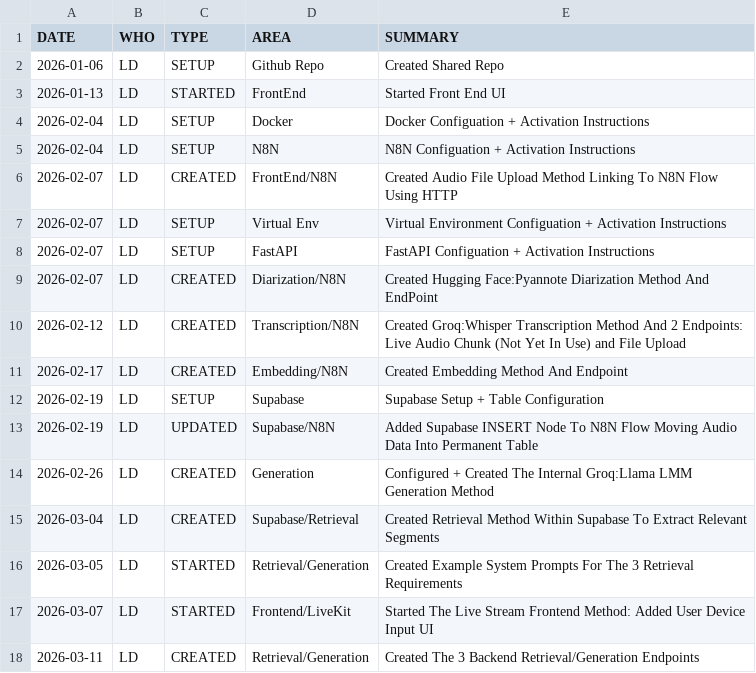
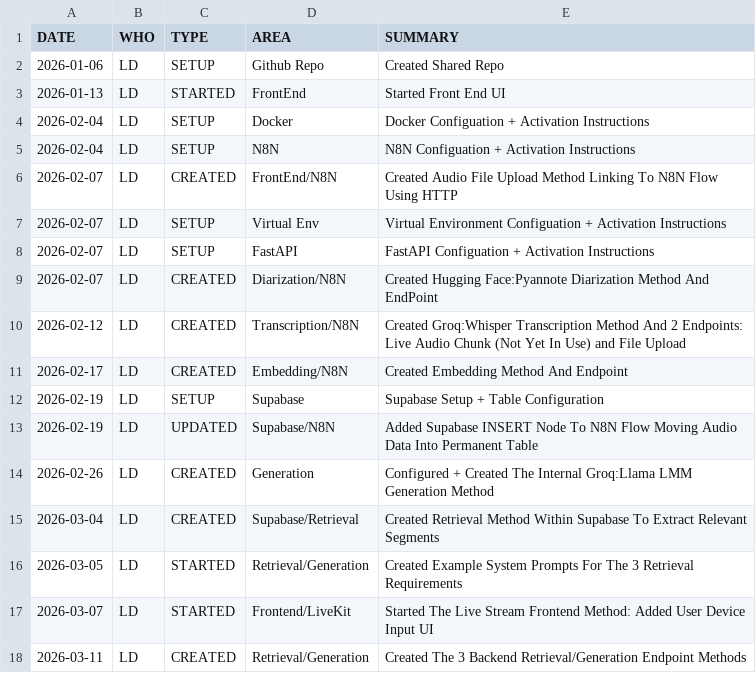
Before and after one commit to aaronkim15/ClinicalInterviewIR, a CSV file: progress/progress_log.csv, drawn as a sheet.

Commit message:
Typo

```diff
--- a/progress/progress_log.csv
+++ b/progress/progress_log.csv
@@ -17,2 +17,2 @@ DATE,       WHO, TYPE,     AREA, SUMMARY
 2026-03-07, LD,  STARTED,  Frontend/LiveKit, Started The Live Stream Frontend Method: Added User Device Input UI
-2026-03-11, LD,  CREATED,  Retrieval/Generation, Created The 3 Backend Retrieval/Generation Endpoints
+2026-03-11, LD,  CREATED,  Retrieval/Generation, Created The 3 Backend Retrieval/Generation Endpoint Methods
```
Also changed, not shown: 1 other file.
